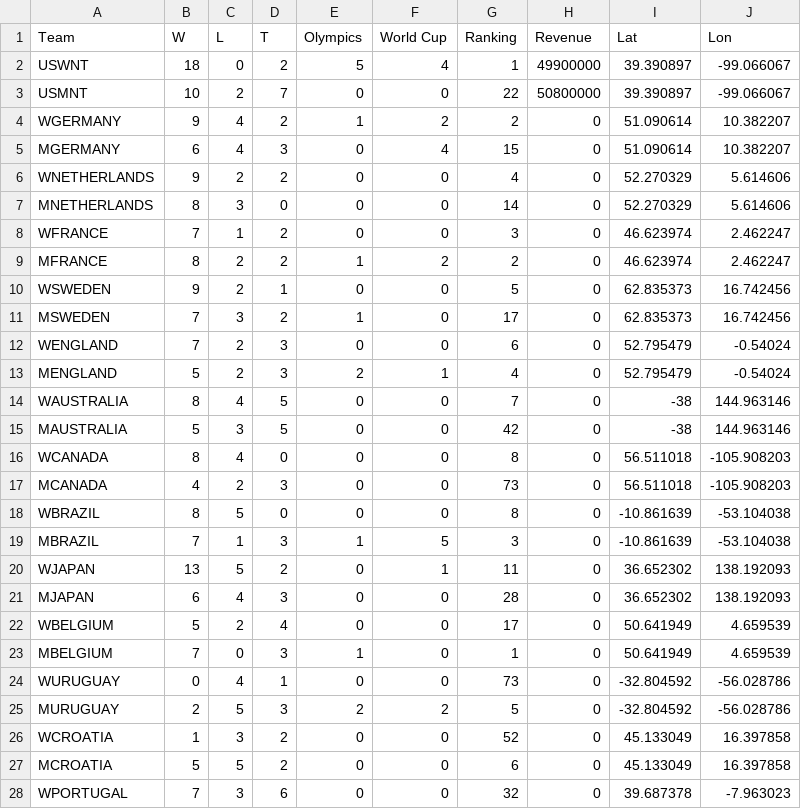
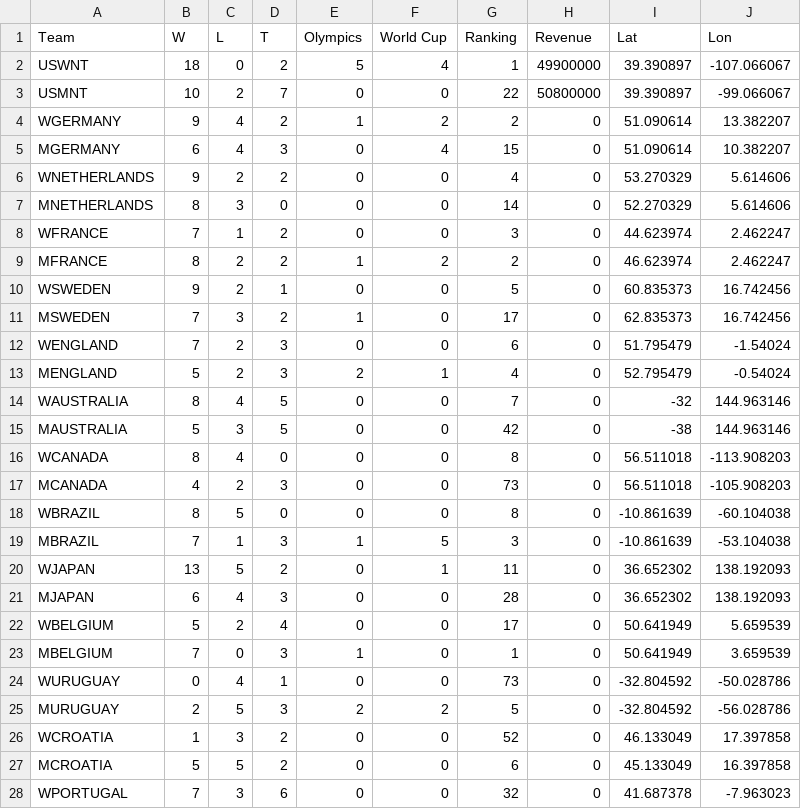
Before and after one commit to eanelson99/myCAUSE, a CSV file: WSvMS.csv, drawn as a sheet; only a part is shown; the diff covers the shown part only.

```diff
--- a/WSvMS.csv
+++ b/WSvMS.csv
@@ -1,19 +1,19 @@
 Team,W,L,T,Olympics,World Cup,Ranking,Revenue,Lat,Lon
-USWNT,18,0,2,5,4,1,49900000,39.390897,-99.066067
+USWNT,18,0,2,5,4,1,49900000,39.390897,-107.066067
 USMNT,10,2,7,0,0,22,50800000,39.390897,-99.066067
-WGERMANY,9,4,2,1,2,2,0,51.090614,10.382207
+WGERMANY,9,4,2,1,2,2,0,51.090614,13.382207
 MGERMANY,6,4,3,0,4,15,0,51.090614,10.382207
-WNETHERLANDS,9,2,2,0,0,4,0,52.270329,5.614606
+WNETHERLANDS,9,2,2,0,0,4,0,53.270329,5.614606
 MNETHERLANDS,8,3,0,0,0,14,0,52.270329,5.614606
-WFRANCE,7,1,2,0,0,3,0,46.623974,2.462247
+WFRANCE,7,1,2,0,0,3,0,44.623974,2.462247
 MFRANCE,8,2,2,1,2,2,0,46.623974,2.462247
-WSWEDEN,9,2,1,0,0,5,0,62.835373,16.742456
+WSWEDEN,9,2,1,0,0,5,0,60.835373,16.742456
 MSWEDEN,7,3,2,1,0,17,0,62.835373,16.742456
-WENGLAND,7,2,3,0,0,6,0,52.795479,-0.54024
+WENGLAND,7,2,3,0,0,6,0,51.795479,-1.54024
 MENGLAND,5,2,3,2,1,4,0,52.795479,-0.54024
-WAUSTRALIA,8,4,5,0,0,7,0,-38,144.963146
+WAUSTRALIA,8,4,5,0,0,7,0,-32,144.963146
 MAUSTRALIA,5,3,5,0,0,42,0,-38,144.963146
-WCANADA,8,4,0,0,0,8,0,56.511018,-105.908203
+WCANADA,8,4,0,0,0,8,0,56.511018,-113.908203
 MCANADA,4,2,3,0,0,73,0,56.511018,-105.908203
-WBRAZIL,8,5,0,0,0,8,0,-10.861639,-53.104038
+WBRAZIL,8,5,0,0,0,8,0,-10.861639,-60.104038
 MBRAZIL,7,1,3,1,5,3,0,-10.861639,-53.104038
@@ -21,8 +21,8 @@ WJAPAN,13,5,2,0,1,11,0,36.652302,138.192093
 MJAPAN,6,4,3,0,0,28,0,36.652302,138.192093
-WBELGIUM,5,2,4,0,0,17,0,50.641949,4.659539
-MBELGIUM,7,0,3,1,0,1,0,50.641949,4.659539
-WURUGUAY,0,4,1,0,0,73,0,-32.804592,-56.028786
+WBELGIUM,5,2,4,0,0,17,0,50.641949,5.659539
+MBELGIUM,7,0,3,1,0,1,0,50.641949,3.659539
+WURUGUAY,0,4,1,0,0,73,0,-32.804592,-50.028786
 MURUGUAY,2,5,3,2,2,5,0,-32.804592,-56.028786
-WCROATIA,1,3,2,0,0,52,0,45.133049,16.397858
+WCROATIA,1,3,2,0,0,52,0,46.133049,17.397858
 MCROATIA,5,5,2,0,0,6,0,45.133049,16.397858
-WPORTUGAL,7,3,6,0,0,32,0,39.687378,-7.963023
+WPORTUGAL,7,3,6,0,0,32,0,41.687378,-7.963023
```
Also changed, not shown: 2 edited cells elsewhere in this file, 2 other files.
